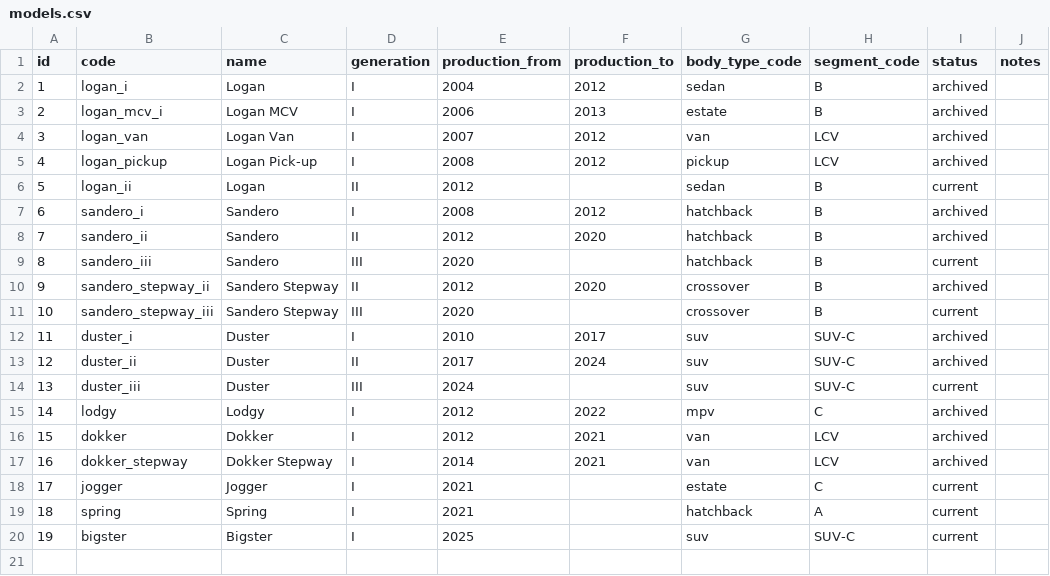
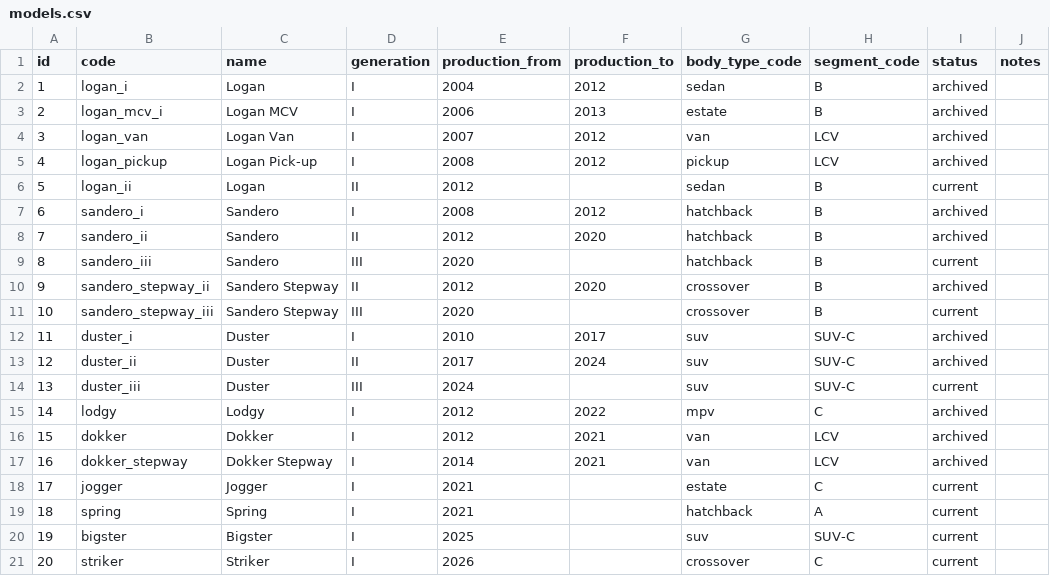
Before and after one commit to xbodzio7/Dacia-Knowledge-Base, a CSV file: data/master/models.csv, drawn as a sheet; the diff names each change by its address in the sheet, - before the commit and + after, or states it on an @@ line.

Commit message:
Add Dacia Striker model family

```diff
--- a/data/master/models.csv
+++ b/data/master/models.csv
+row 21: 20 | striker | Striker | I | 2026 |  | crossover | C | current
```
